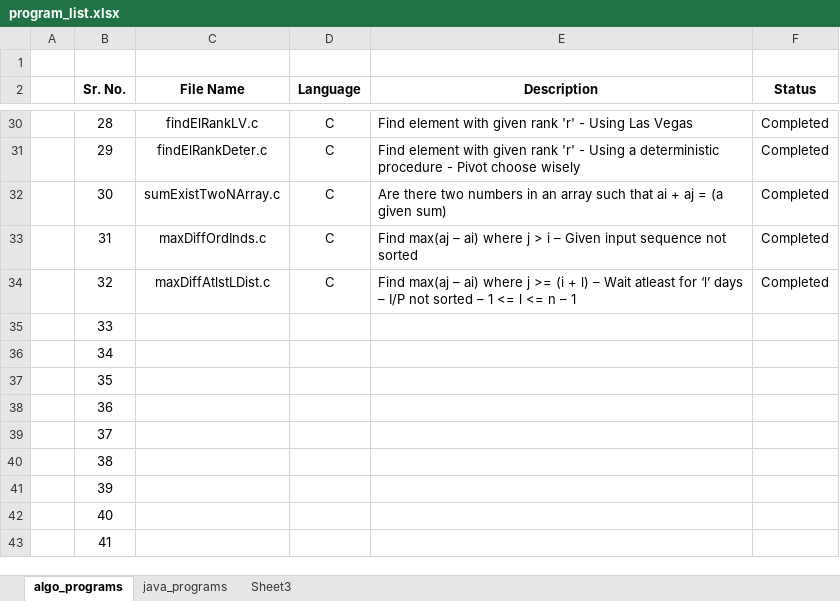
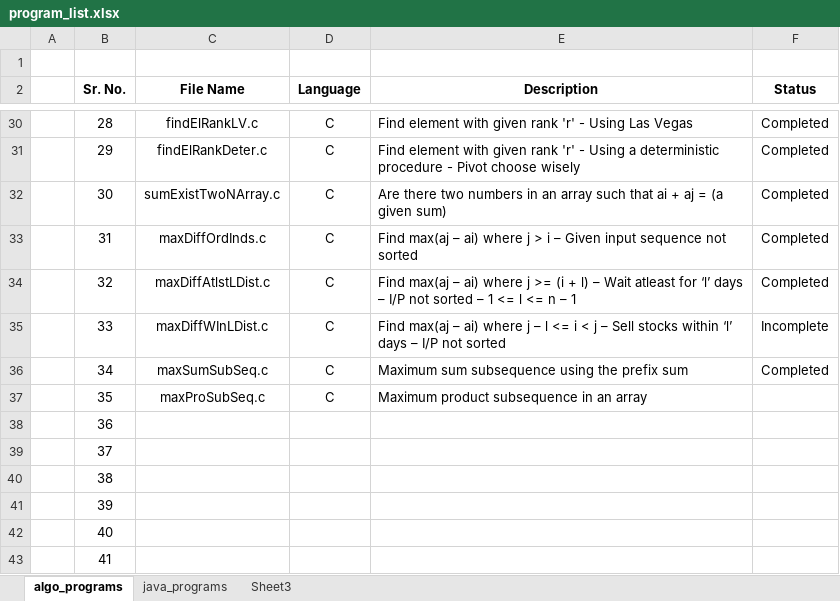
Before and after one commit to progvasu/algo_implementations, an Excel workbook: program_list.xlsx, sheet algo_programs, drawn as a sheet; only a part is shown, gaps mark what is left out; values as stored, in another font and other column widths than the file's, no borders; table styles not drawn; the diff names each change by its address in the sheet, - before the commit and + after, or states it on an @@ line.

Commit message:
Added new programs

```diff
--- a/program_list.xlsx (sheet algo_programs)
+++ b/program_list.xlsx (sheet algo_programs)
-C35 (File Name): (empty)
+C35 (File Name): maxDiffWInLDist.c
-D35:D37 (Language): (empty)
+D35:D37 (Language): C
-E35 (Description): (empty)
+E35 (Description): Find max(aj – ai) where j – l <= i < j – Sell stocks within ‘l’ days – I/P not sorted
-F35 (Status): (empty)
+F35 (Status): Incomplete
-C36 (File Name): (empty)
+C36 (File Name): maxSumSubSeq.c
-E36 (Description): (empty)
+E36 (Description): Maximum sum subsequence using the prefix sum
-F36 (Status): (empty)
+F36 (Status): Completed
-C37 (File Name): (empty)
+C37 (File Name): maxProSubSeq.c
-E37 (Description): (empty)
+E37 (Description): Maximum product subsequence in an array
```
Also changed, not shown: 4 other files.
